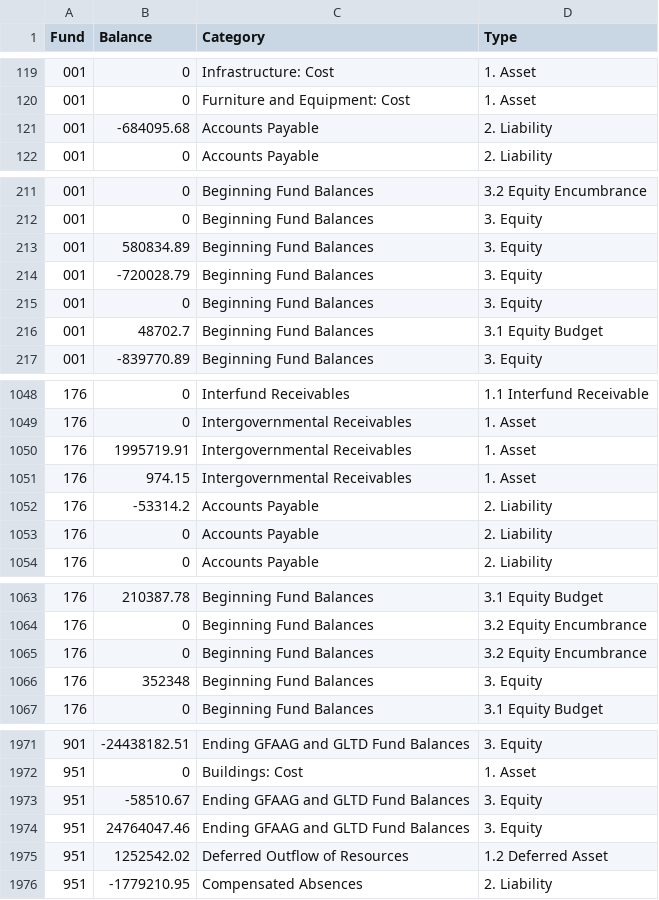
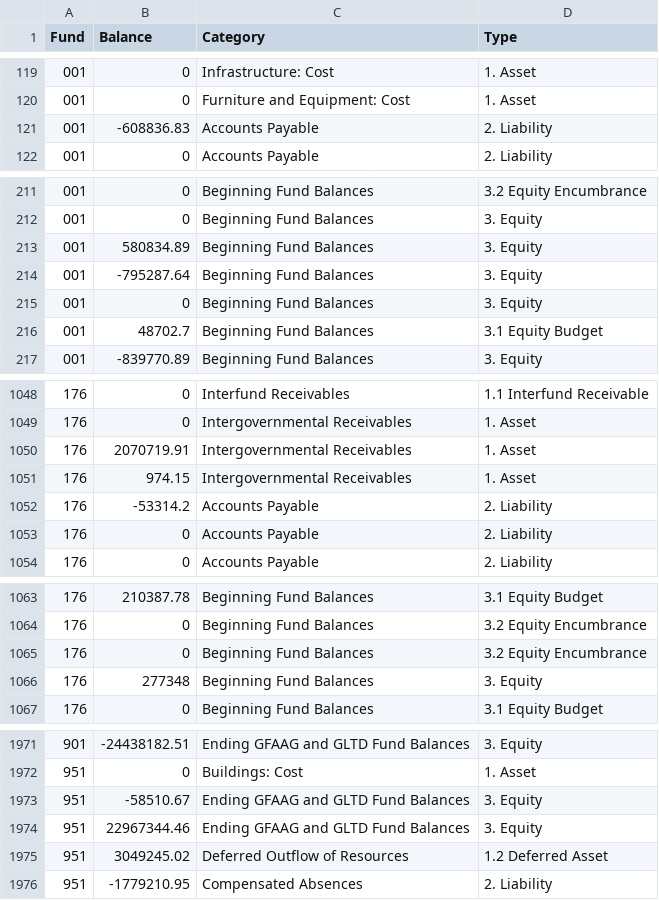
Before and after one commit to thprfssr/scripts-opa-locka, a CSV file: data.csv, drawn as a sheet; only a part is shown, gaps mark what is left out; the diff covers the shown part only.

Commit message:
modified:   data.csv modified:   out.csv

```diff
--- a/data.csv
+++ b/data.csv
@@ -120,3 +120,3 @@ Fund,Balance,Category,Type
 001,0,Furniture and Equipment: Cost,1. Asset
-001,-684095.68,Accounts Payable,2. Liability
+001,-608836.83,Accounts Payable,2. Liability
 001,0,Accounts Payable,2. Liability
@@ -213,3 +213,3 @@ Fund,Balance,Category,Type
 001,580834.89,Beginning Fund Balances,3. Equity
-001,-720028.79,Beginning Fund Balances,3. Equity
+001,-795287.64,Beginning Fund Balances,3. Equity
 001,0,Beginning Fund Balances,3. Equity
@@ -1049,3 +1049,3 @@ Fund,Balance,Category,Type
 176,0,Intergovernmental Receivables,1. Asset
-176,1995719.91,Intergovernmental Receivables,1. Asset
+176,2070719.91,Intergovernmental Receivables,1. Asset
 176,974.15,Intergovernmental Receivables,1. Asset
@@ -1065,3 +1065,3 @@ Fund,Balance,Category,Type
 176,0,Beginning Fund Balances,3.2 Equity Encumbrance
-176,352348,Beginning Fund Balances,3. Equity
+176,277348,Beginning Fund Balances,3. Equity
 176,0,Beginning Fund Balances,3.1 Equity Budget
@@ -1973,4 +1973,4 @@ Fund,Balance,Category,Type
 951,-58510.67,Ending GFAAG and GLTD Fund Balances,3. Equity
-951,24764047.46,Ending GFAAG and GLTD Fund Balances,3. Equity
-951,1252542.02,Deferred Outflow of Resources,1.2 Deferred Asset
+951,22967344.46,Ending GFAAG and GLTD Fund Balances,3. Equity
+951,3049245.02,Deferred Outflow of Resources,1.2 Deferred Asset
 951,-1779210.95,Compensated Absences,2. Liability
```
Also changed, not shown: 4 edited cells elsewhere in this file, out.csv.
